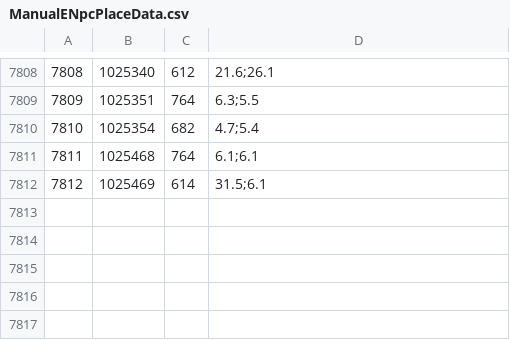
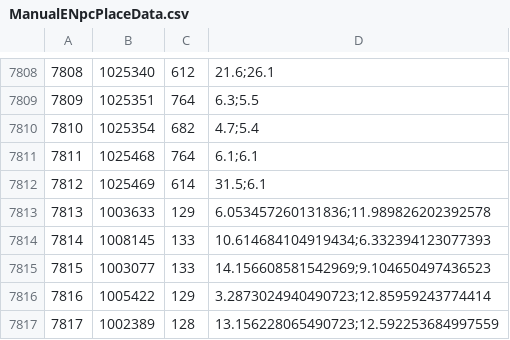
Before and after one commit to Critical-Impact/LuminaSupplemental, a CSV file: src/LuminaSupplemental.SpaghettiGenerator/ManualData/ManualENpcPlaceData.csv, drawn as a sheet; only a part is shown, gaps mark what is left out; the diff names each change by its address in the sheet, - before the commit and + after, or states it on an @@ line.

```diff
--- a/src/LuminaSupplemental.SpaghettiGenerator/ManualData/ManualENpcPlaceData.csv
+++ b/src/LuminaSupplemental.SpaghettiGenerator/ManualData/ManualENpcPlaceData.csv
+row 7813: 7813 | 1003633 | 129 | 6.053457260131836;11.989826202392578
+row 7814: 7814 | 1008145 | 133 | 10.614684104919434;6.332394123077393
+row 7815: 7815 | 1003077 | 133 | 14.156608581542969;9.104650497436523
+row 7816: 7816 | 1005422 | 129 | 3.2873024940490723;12.85959243774414
+row 7817: 7817 | 1002389 | 128 | 13.156228065490723;12.592253684997559
```
Also changed, not shown: src/LuminaSupplemental.Excel/Generated/ENpcPlace.csv, 2 other files.
